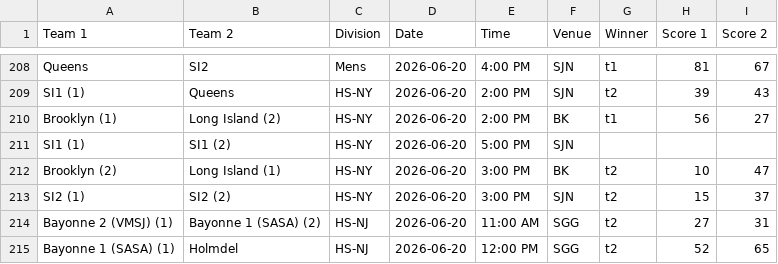
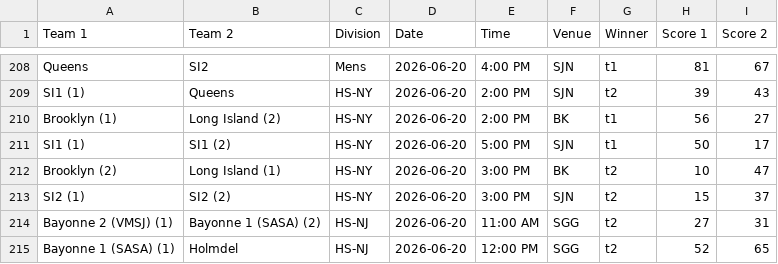
Before and after one commit to nacopticleague/mygamestab, a CSV file: data/games.csv, drawn as a sheet; only a part is shown, gaps mark what is left out.

Commit message:
Update data/games.csv from Google Sheet

```diff
--- a/data/games.csv
+++ b/data/games.csv
@@ -210,3 +210,3 @@ SI1 (1),Queens,HS-NY,2026-06-20,2:00 PM,SJN,t2,39,43
 Brooklyn (1),Long Island (2),HS-NY,2026-06-20,2:00 PM,BK,t1,56,27
-SI1 (1),SI1 (2),HS-NY,2026-06-20,5:00 PM,SJN,,,
+SI1 (1),SI1 (2),HS-NY,2026-06-20,5:00 PM,SJN,t1,50,17
 Brooklyn (2),Long Island (1),HS-NY,2026-06-20,3:00 PM,BK,t2,10,47
```
